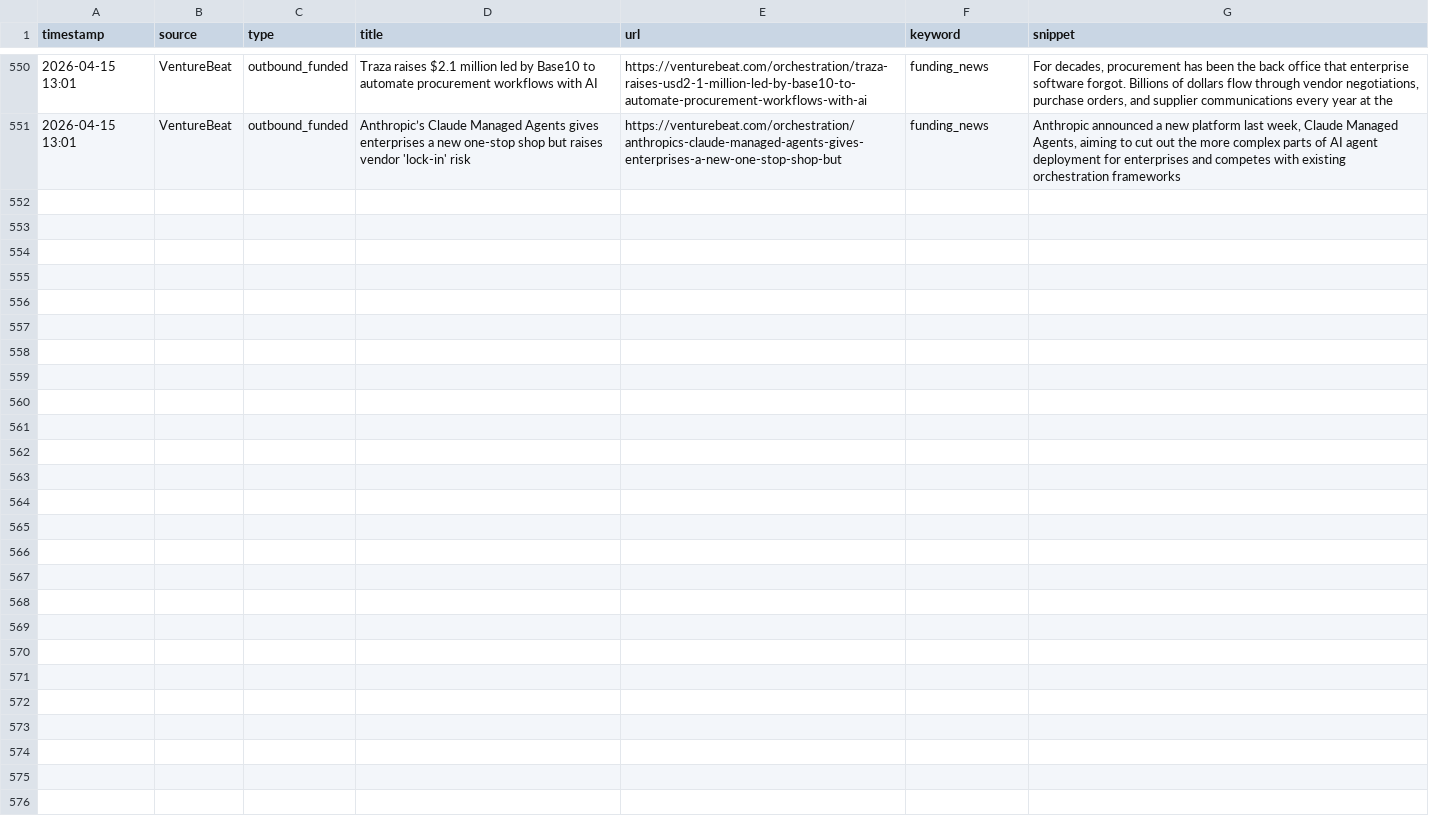
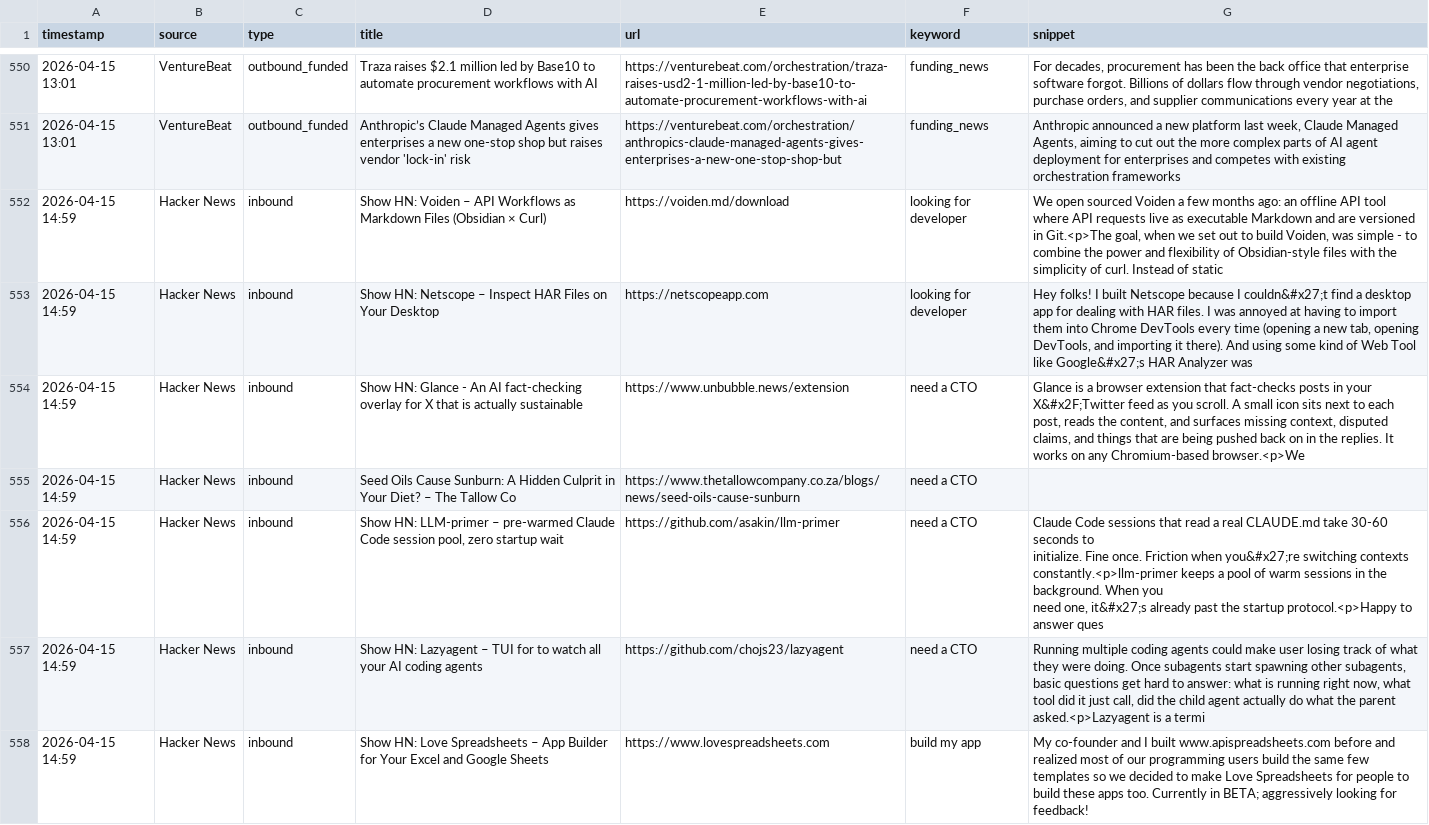
Before and after one commit to rajcreates/mvp-lead-system, a CSV file: leads.csv, drawn as a sheet; only a part is shown, gaps mark what is left out; ↵ is a line break in a cell; the diff covers the shown part only; the diff names each change by its address in the sheet, - before the commit and + after, or states it on an @@ line.

```diff
--- a/leads.csv
+++ b/leads.csv
+row 552: 2026-04-15 14:59 | Hacker News | inbound | Show HN: Voiden – API Workflows as Markdown Files (Obsidian × Curl) | https://voiden.md/download | looking for developer | We open sourced Voiden a few months ago: an offline API tool where API requests live as executable Markdown and are versioned in Git.<p>The goal, when we set out to build Voiden, was simple - to combine the power and flexibility of Obsidian-style files with the simplicity of curl. Instead of static
+row 553: 2026-04-15 14:59 | Hacker News | inbound | Show HN: Netscope – Inspect HAR Files on Your Desktop | https://netscopeapp.com | looking for developer | Hey folks! I built Netscope because I couldn&#x27;t find a desktop app for dealing with HAR files. I was annoyed at having to import them into Chrome DevTools every time (opening a new tab, opening DevTools, and importing it there). And using some kind of Web Tool like Google&#x27;s HAR Analyzer was
+row 554: 2026-04-15 14:59 | Hacker News | inbound | Show HN: Glance - An AI fact-checking overlay for X that is actually sustainable | https://www.unbubble.news/extension | need a CTO | Glance is a browser extension that fact-checks posts in your X&#x2F;Twitter feed as you scroll. A small icon sits next to each post, reads the content, and surfaces missing context, disputed claims, and things that are being pushed back on in the replies. It works on any Chromium-based browser.<p>We
+row 555: 2026-04-15 14:59 | Hacker News | inbound | Seed Oils Cause Sunburn: A Hidden Culprit in Your Diet? – The Tallow Co | https://www.thetallowcompany.co.za/blogs/news/seed-oils-cause-sunburn | need a CTO
+row 556: 2026-04-15 14:59 | Hacker News | inbound | Show HN: LLM-primer – pre-warmed Claude Code session pool, zero startup wait | https://github.com/asakin/llm-primer | need a CTO | Claude Code sessions that read a real CLAUDE.md take 30-60 seconds to ↵ initialize. Fine once. Friction when you&#x27;re switching contexts constantly.<p>llm-primer keeps a pool of warm sessions in the background. When you ↵ need one, it&#x27;s already past the startup protocol.<p>Happy to answer ques
+row 557: 2026-04-15 14:59 | Hacker News | inbound | Show HN: Lazyagent – TUI for to watch all your AI coding agents | https://github.com/chojs23/lazyagent | need a CTO | Running multiple coding agents could make user losing track of what they were doing. Once subagents start spawning other subagents, basic questions get hard to answer: what is running right now, what tool did it just call, did the child agent actually do what the parent asked.<p>Lazyagent is a termi
+row 558: 2026-04-15 14:59 | Hacker News | inbound | Show HN: Love Spreadsheets – App Builder for Your Excel and Google Sheets | https://www.lovespreadsheets.com | build my app | My co-founder and I built www.apispreadsheets.com before and realized most of our programming users build the same few templates so we decided to make Love Spreadsheets for people to build these apps too. Currently in BETA; aggressively looking for feedback!
```
Also changed, not shown: 7 added rows elsewhere in this file, 1 other file.
